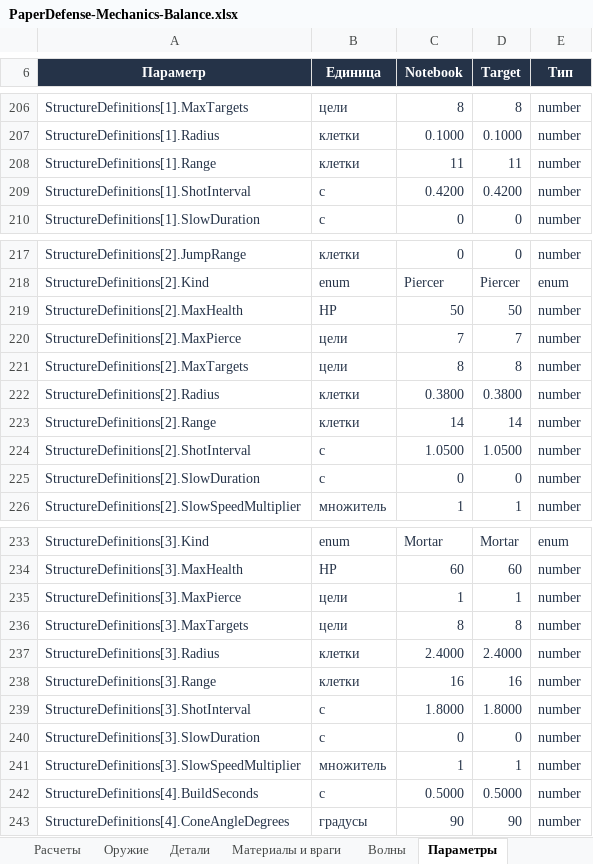
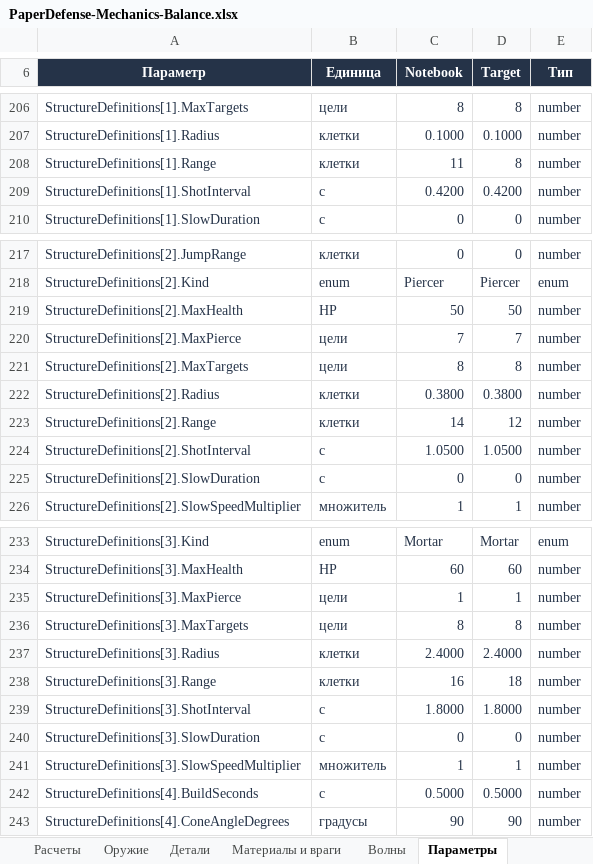
Before and after one commit to greedval-us/paper, an Excel workbook: docs/balance/PaperDefense-Mechanics-Balance.xlsx, sheet Параметры, drawn as a sheet; only a part is shown, gaps mark what is left out; values as stored, in another font and other column widths than the file's, no borders; conditional formats and table styles not drawn; the diff names each change by its address in the sheet, - before the commit and + after, or states it on an @@ line.

```diff
--- a/docs/balance/PaperDefense-Mechanics-Balance.xlsx (sheet Параметры)
+++ b/docs/balance/PaperDefense-Mechanics-Balance.xlsx (sheet Параметры)
-D208 (Target): 11
+D208 (Target): 8
-D223 (Target): 14
+D223 (Target): 12
-D238 (Target): 16
+D238 (Target): 18
```
Also changed, not shown: sheet Каталог данных, sheet Детали, sheet Источники, sheet Оружие, 48 other files.
